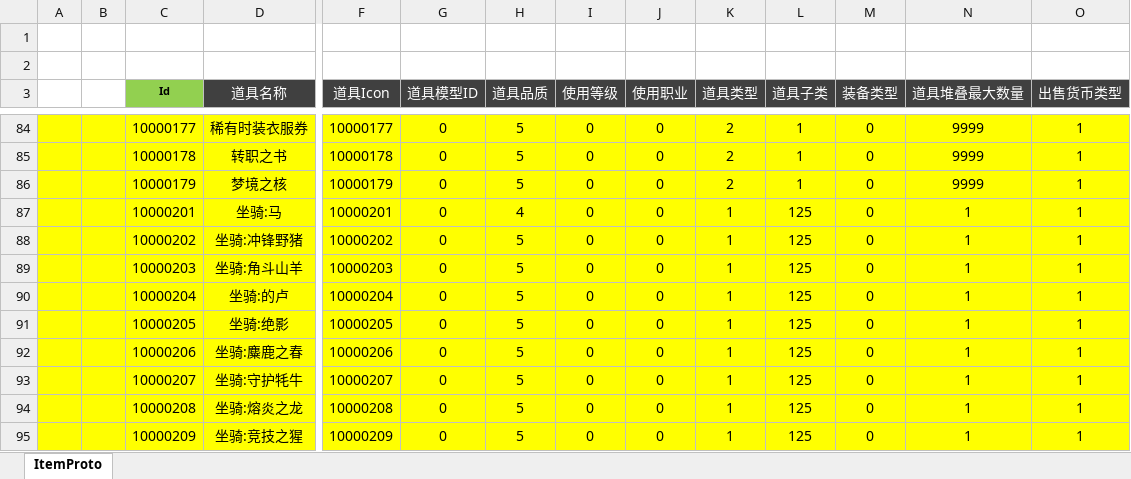
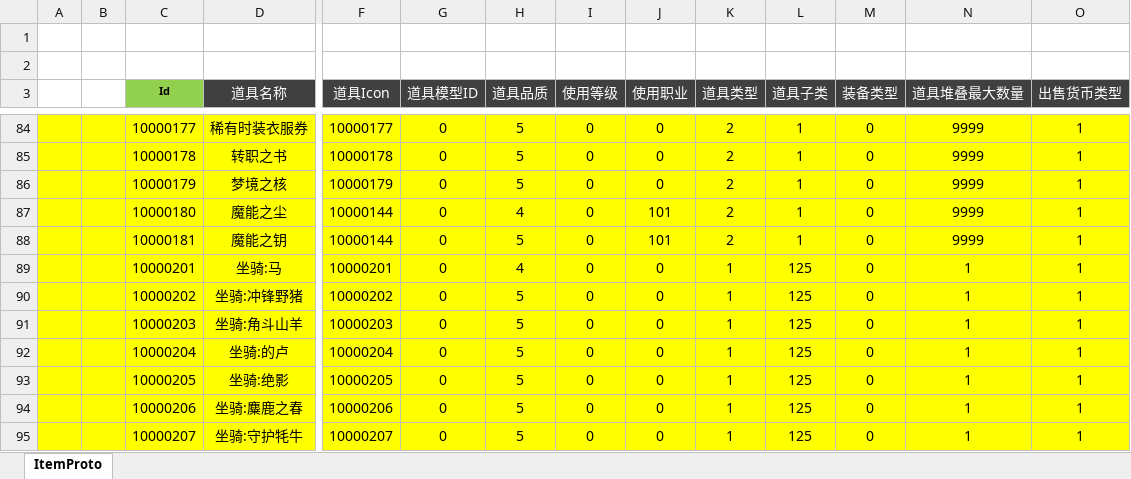
Before and after one commit to csyinghuochong/weijing, an Excel workbook: Excel/ItemConfig.xlsx, sheet ItemProto, drawn as a sheet; only a part is shown, gaps mark what is left out; the shorter side is filled out with more unchanged rows; values as stored, in another font and other column widths than the file's, no borders; rows hold the shown columns only; the diff covers the shown part only; the diff names each change by its address in the sheet, - before the commit and + after, or states it on an @@ line.

```diff
--- a/Excel/ItemConfig.xlsx (sheet ItemProto)
+++ b/Excel/ItemConfig.xlsx (sheet ItemProto)
+row 87:  |  | 10000180 | 魔能之尘 | 10000144 | 0 | 4 | 0 | 101 | 2 | 1 | 0 | 9999 | 1
+row 88:  |  | 10000181 | 魔能之钥 | 10000144 | 0 | 5 | 0 | 101 | 2 | 1 | 0 | 9999 | 1
```
Also changed, not shown: 48 added rows elsewhere in this sheet, formulas that keep their value, Excel/SkillConfig.xlsx, WeiJingShuZhi/属性表.xlsx, 18 other files.
